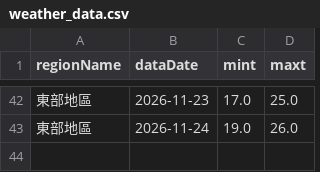
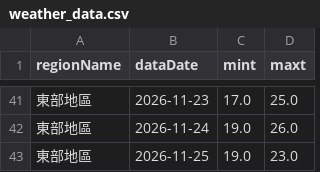
Before and after one commit to A0966411725-png/HW1-CWA-Weather, a CSV file: weather_data.csv, drawn as a sheet; only a part is shown, gaps mark what is left out; the diff covers the shown part only; the diff names each change by its address in the sheet, - before the commit and + after, or states it on an @@ line.

```diff
--- a/weather_data.csv
+++ b/weather_data.csv
+row 43: 東部地區 | 2026-11-25 | 19.0 | 23.0
```
Also changed, not shown: 5 added rows, 6 removed rows and 15 edited cells elsewhere in this file, 1 other file.
